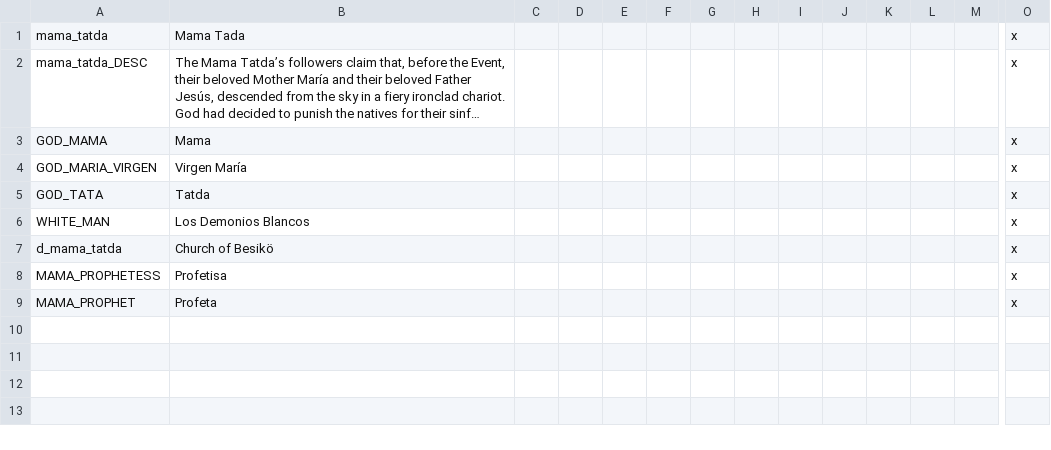
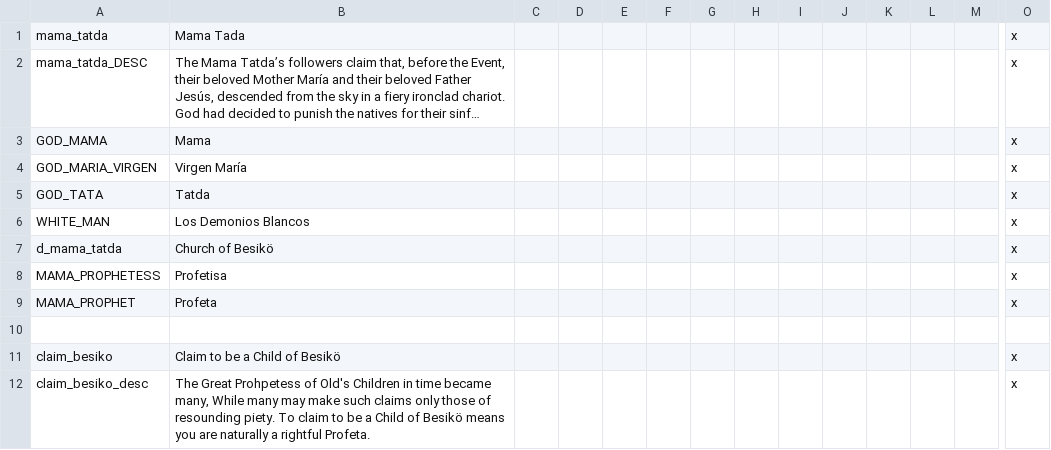
Before and after one commit to MrBadaniel/Aguila-o-Sol, a CSV file: localisation/Mama_Tada_Localisation.csv, drawn as a sheet; only a part is shown, gaps mark what is left out; long unchanged cells end in …; rows hold the shown columns only; the diff names each change by its address in the sheet, - before the commit and + after, or states it on an @@ line.

Commit message:
Mama Tatda Mechanics done
Cultures are fucked though, Guna especially

```diff
--- a/localisation/Mama_Tada_Localisation.csv
+++ b/localisation/Mama_Tada_Localisation.csv
+row 10: (empty)
+row 11: claim_besiko | Claim to be a Child of Besikö |  |  |  |  |  |  |  |  |  |  |  | x
+row 12: claim_besiko_desc | The Great Prohpetess of Old's Children in time became many, While many may make such claims only those of resounding piety. To claim to be a Child of Besikö means you are naturally a rightful Profeta. |  |  |  |  |  |  |  |  |  |  |  | x
```
Also changed, not shown: 3 other files.
